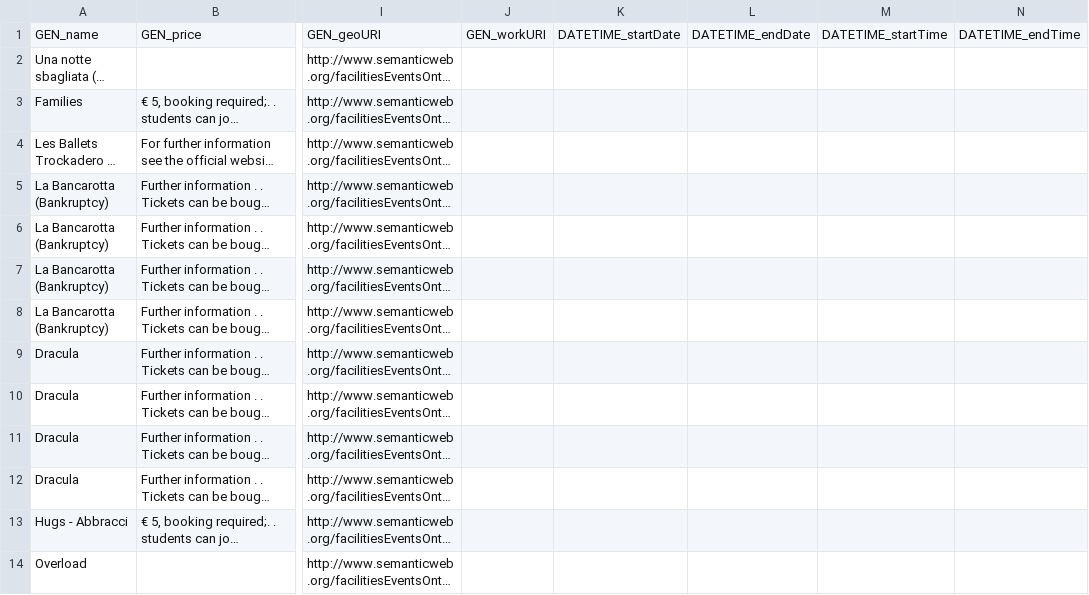
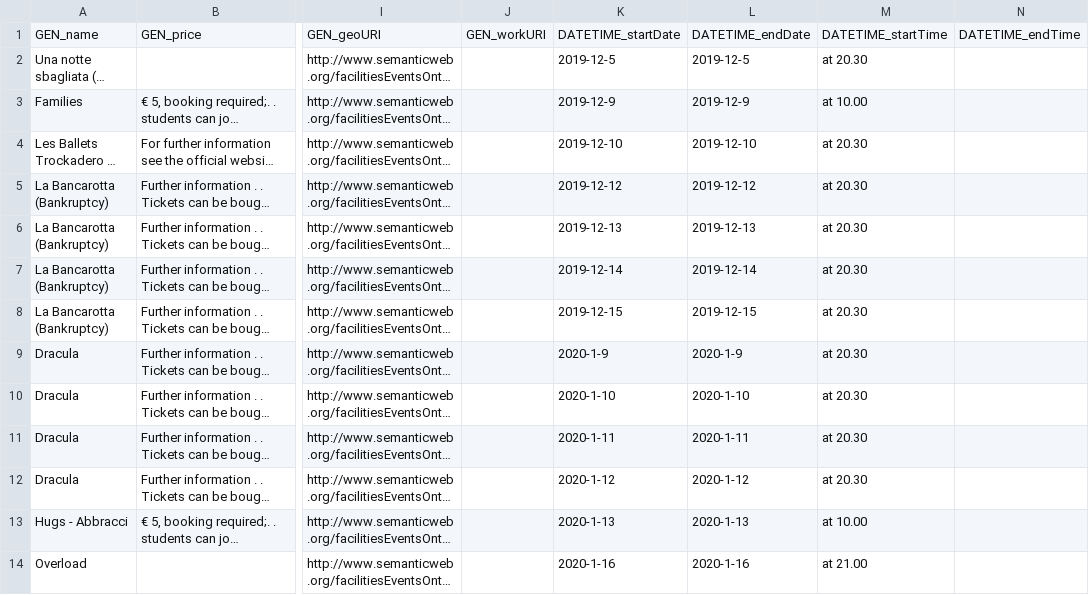
Before and after one commit to vale17accidentidellastoria/KDI-Project-FacilityDomain, a CSV file: models/rapidminer/output/theatre.csv, drawn as a sheet; only a part is shown, gaps mark what is left out; long unchanged cells end in …; the diff names each change by its address in the sheet, - before the commit and + after, or states it on an @@ line.

```diff
--- a/models/rapidminer/output/theatre.csv
+++ b/models/rapidminer/output/theatre.csv
-K2: (empty)
+K2: 2019-12-5
-L2: (empty)
+L2: 2019-12-5
-M2: (empty)
+M2: at 20.30
-K3: (empty)
+K3: 2019-12-9
-L3: (empty)
+L3: 2019-12-9
-M3: (empty)
+M3: at 10.00
-K4: (empty)
+K4: 2019-12-10
-L4: (empty)
+L4: 2019-12-10
-M4:M12: (empty)
+M4:M12: at 20.30
-K5: (empty)
+K5: 2019-12-12
-L5: (empty)
+L5: 2019-12-12
-K6: (empty)
+K6: 2019-12-13
-L6: (empty)
+L6: 2019-12-13
-K7: (empty)
+K7: 2019-12-14
-L7: (empty)
+L7: 2019-12-14
-K8: (empty)
+K8: 2019-12-15
-L8: (empty)
+L8: 2019-12-15
-K9: (empty)
+K9: 2020-1-9
-L9: (empty)
+L9: 2020-1-9
-K10: (empty)
+K10: 2020-1-10
-L10: (empty)
+L10: 2020-1-10
-K11: (empty)
+K11: 2020-1-11
-L11: (empty)
+L11: 2020-1-11
-K12: (empty)
+K12: 2020-1-12
-L12: (empty)
+L12: 2020-1-12
-K13: (empty)
+K13: 2020-1-13
-L13: (empty)
+L13: 2020-1-13
-M13: (empty)
+M13: at 10.00
-K14: (empty)
+K14: 2020-1-16
-L14: (empty)
+L14: 2020-1-16
-M14: (empty)
+M14: at 21.00
```
Also changed, not shown: models/rapidminer/output/facilities.csv, models/rapidminer/output/music.csv, 4 other files.
